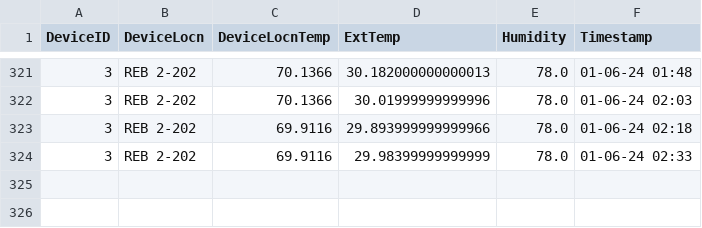
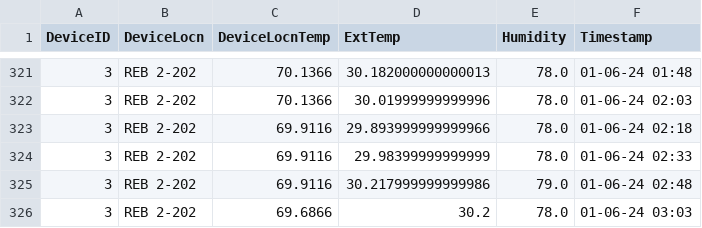
Before and after one commit to adisarun30/GitTempLog, a CSV file: Dev-03-TempData.csv, drawn as a sheet; only a part is shown, gaps mark what is left out; the diff names each change by its address in the sheet, - before the commit and + after, or states it on an @@ line.

Commit message:
Temperature data commit for room REB 2-202 at Sat Jan  6 03:17:45 2024

```diff
--- a/Dev-03-TempData.csv
+++ b/Dev-03-TempData.csv
+row 325: 3 | REB 2-202 | 69.9116 | 30.217999999999986 | 79.0 | 01-06-24 02:48
+row 326: 3 | REB 2-202 | 69.6866 | 30.2 | 78.0 | 01-06-24 03:03
```
